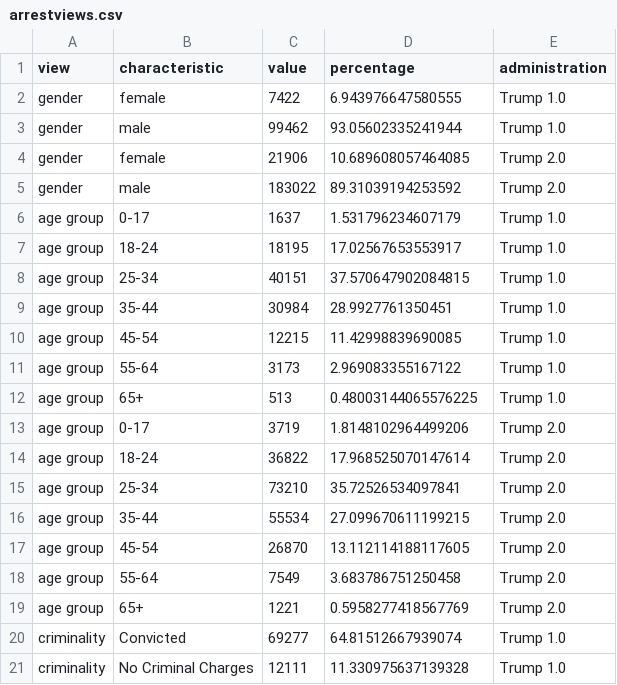
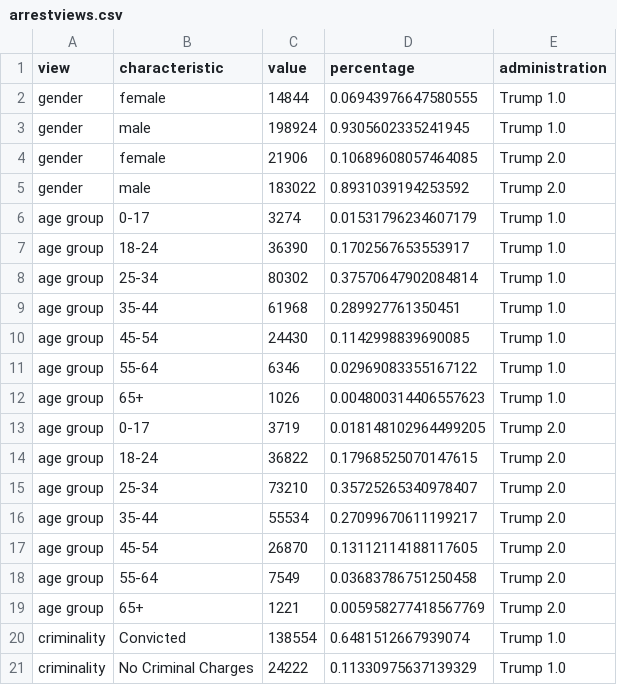
Before and after one commit to hannahjliu/hannahjliu.github.io, a CSV file: data/arrestviews.csv, drawn as a sheet; only a part is shown; the diff covers the shown part only.

Commit message:
Add files via upload

```diff
--- a/data/arrestviews.csv
+++ b/data/arrestviews.csv
@@ -1,21 +1,21 @@
 view,characteristic,value,percentage,administration
-gender,female,7422,6.943976647580555,Trump 1.0
-gender,male,99462,93.05602335241944,Trump 1.0
-gender,female,21906,10.689608057464085,Trump 2.0
-gender,male,183022,89.31039194253592,Trump 2.0
-age group,0-17,1637,1.531796234607179,Trump 1.0
-age group,18-24,18195,17.02567653553917,Trump 1.0
-age group,25-34,40151,37.570647902084815,Trump 1.0
-age group,35-44,30984,28.9927761350451,Trump 1.0
-age group,45-54,12215,11.42998839690085,Trump 1.0
-age group,55-64,3173,2.969083355167122,Trump 1.0
-age group,65+,513,0.48003144065576225,Trump 1.0
-age group,0-17,3719,1.8148102964499206,Trump 2.0
-age group,18-24,36822,17.968525070147614,Trump 2.0
-age group,25-34,73210,35.72526534097841,Trump 2.0
-age group,35-44,55534,27.099670611199215,Trump 2.0
-age group,45-54,26870,13.112114188117605,Trump 2.0
-age group,55-64,7549,3.683786751250458,Trump 2.0
-age group,65+,1221,0.5958277418567769,Trump 2.0
-criminality,Convicted,69277,64.81512667939074,Trump 1.0
-criminality,No Criminal Charges,12111,11.330975637139328,Trump 1.0
+gender,female,14844,0.06943976647580555,Trump 1.0
+gender,male,198924,0.9305602335241945,Trump 1.0
+gender,female,21906,0.10689608057464085,Trump 2.0
+gender,male,183022,0.8931039194253592,Trump 2.0
+age group,0-17,3274,0.01531796234607179,Trump 1.0
+age group,18-24,36390,0.1702567653553917,Trump 1.0
+age group,25-34,80302,0.37570647902084814,Trump 1.0
+age group,35-44,61968,0.289927761350451,Trump 1.0
+age group,45-54,24430,0.1142998839690085,Trump 1.0
+age group,55-64,6346,0.02969083355167122,Trump 1.0
+age group,65+,1026,0.004800314406557623,Trump 1.0
+age group,0-17,3719,0.018148102964499205,Trump 2.0
+age group,18-24,36822,0.17968525070147615,Trump 2.0
+age group,25-34,73210,0.35725265340978407,Trump 2.0
+age group,35-44,55534,0.27099670611199217,Trump 2.0
+age group,45-54,26870,0.13112114188117605,Trump 2.0
+age group,55-64,7549,0.03683786751250458,Trump 2.0
+age group,65+,1221,0.005958277418567769,Trump 2.0
+criminality,Convicted,138554,0.6481512667939074,Trump 1.0
+criminality,No Criminal Charges,24222,0.11330975637139329,Trump 1.0
```
Also changed, not shown: 5 edited cells elsewhere in this file.
